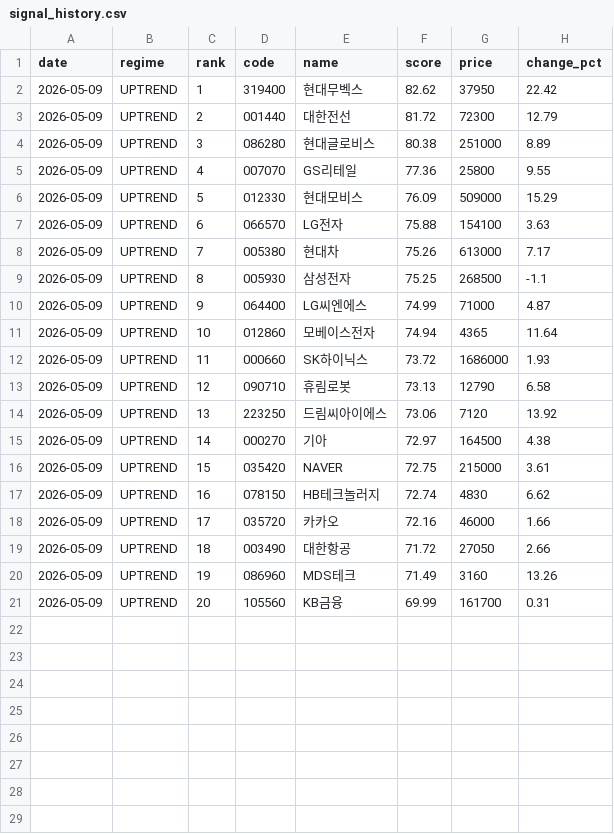
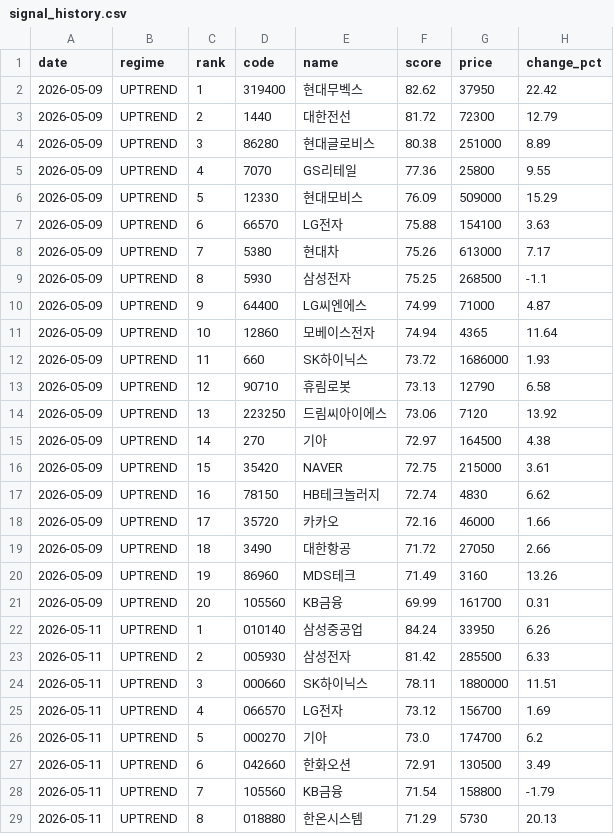
Before and after one commit to stanleyim/choonsimi, a CSV file: signal_history.csv, drawn as a sheet; only a part is shown; the diff covers the shown part only.

```diff
--- a/signal_history.csv
+++ b/signal_history.csv
@@ -2,20 +2,28 @@
 2026-05-09,UPTREND,1,319400,현대무벡스,82.62,37950,22.42
-2026-05-09,UPTREND,2,001440,대한전선,81.72,72300,12.79
-2026-05-09,UPTREND,3,086280,현대글로비스,80.38,251000,8.89
-2026-05-09,UPTREND,4,007070,GS리테일,77.36,25800,9.55
-2026-05-09,UPTREND,5,012330,현대모비스,76.09,509000,15.29
-2026-05-09,UPTREND,6,066570,LG전자,75.88,154100,3.63
-2026-05-09,UPTREND,7,005380,현대차,75.26,613000,7.17
-2026-05-09,UPTREND,8,005930,삼성전자,75.25,268500,-1.1
-2026-05-09,UPTREND,9,064400,LG씨엔에스,74.99,71000,4.87
-2026-05-09,UPTREND,10,012860,모베이스전자,74.94,4365,11.64
-2026-05-09,UPTREND,11,000660,SK하이닉스,73.72,1686000,1.93
-2026-05-09,UPTREND,12,090710,휴림로봇,73.13,12790,6.58
+2026-05-09,UPTREND,2,1440,대한전선,81.72,72300,12.79
+2026-05-09,UPTREND,3,86280,현대글로비스,80.38,251000,8.89
+2026-05-09,UPTREND,4,7070,GS리테일,77.36,25800,9.55
+2026-05-09,UPTREND,5,12330,현대모비스,76.09,509000,15.29
+2026-05-09,UPTREND,6,66570,LG전자,75.88,154100,3.63
+2026-05-09,UPTREND,7,5380,현대차,75.26,613000,7.17
+2026-05-09,UPTREND,8,5930,삼성전자,75.25,268500,-1.1
+2026-05-09,UPTREND,9,64400,LG씨엔에스,74.99,71000,4.87
+2026-05-09,UPTREND,10,12860,모베이스전자,74.94,4365,11.64
+2026-05-09,UPTREND,11,660,SK하이닉스,73.72,1686000,1.93
+2026-05-09,UPTREND,12,90710,휴림로봇,73.13,12790,6.58
 2026-05-09,UPTREND,13,223250,드림씨아이에스,73.06,7120,13.92
-2026-05-09,UPTREND,14,000270,기아,72.97,164500,4.38
-2026-05-09,UPTREND,15,035420,NAVER,72.75,215000,3.61
-2026-05-09,UPTREND,16,078150,HB테크놀러지,72.74,4830,6.62
-2026-05-09,UPTREND,17,035720,카카오,72.16,46000,1.66
-2026-05-09,UPTREND,18,003490,대한항공,71.72,27050,2.66
-2026-05-09,UPTREND,19,086960,MDS테크,71.49,3160,13.26
+2026-05-09,UPTREND,14,270,기아,72.97,164500,4.38
+2026-05-09,UPTREND,15,35420,NAVER,72.75,215000,3.61
+2026-05-09,UPTREND,16,78150,HB테크놀러지,72.74,4830,6.62
+2026-05-09,UPTREND,17,35720,카카오,72.16,46000,1.66
+2026-05-09,UPTREND,18,3490,대한항공,71.72,27050,2.66
+2026-05-09,UPTREND,19,86960,MDS테크,71.49,3160,13.26
 2026-05-09,UPTREND,20,105560,KB금융,69.99,161700,0.31
+2026-05-11,UPTREND,1,010140,삼성중공업,84.24,33950,6.26
+2026-05-11,UPTREND,2,005930,삼성전자,81.42,285500,6.33
+2026-05-11,UPTREND,3,000660,SK하이닉스,78.11,1880000,11.51
+2026-05-11,UPTREND,4,066570,LG전자,73.12,156700,1.69
+2026-05-11,UPTREND,5,000270,기아,73.0,174700,6.2
+2026-05-11,UPTREND,6,042660,한화오션,72.91,130500,3.49
+2026-05-11,UPTREND,7,105560,KB금융,71.54,158800,-1.79
+2026-05-11,UPTREND,8,018880,한온시스템,71.29,5730,20.13
```
Also changed, not shown: 12 added rows elsewhere in this file, history.csv, 3 other files.
